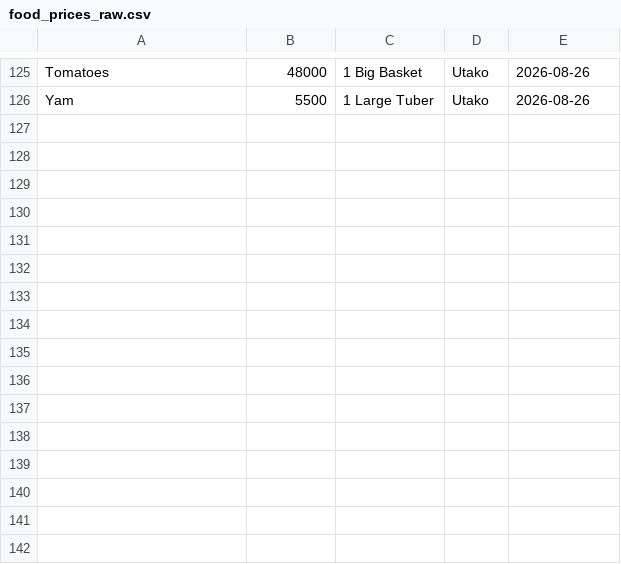
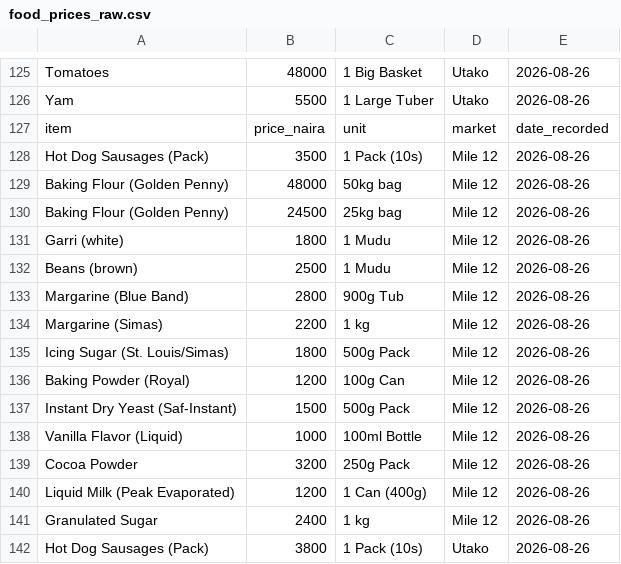
Before and after one commit to Sarahtancredi01/NGR_Food_Price_Pipeline, a CSV file: include/food_prices_raw.csv, drawn as a sheet; only a part is shown, gaps mark what is left out.

Commit message:
New Food Prices

```diff
--- a/include/food_prices_raw.csv
+++ b/include/food_prices_raw.csv
@@ -126 +126,17 @@ Tomatoes,48000,1 Big Basket,Utako,2026-08-26
 Yam,5500,1 Large Tuber,Utako,2026-08-26
+item,price_naira,unit,market,date_recorded
+Hot Dog Sausages (Pack),3500,1 Pack (10s),Mile 12,2026-08-26
+Baking Flour (Golden Penny),48000,50kg bag,Mile 12,2026-08-26
+Baking Flour (Golden Penny),24500,25kg bag,Mile 12,2026-08-26
+Garri (white),1800,1 Mudu,Mile 12,2026-08-26
+Beans (brown),2500,1 Mudu,Mile 12,2026-08-26
+Margarine (Blue Band),2800,900g Tub,Mile 12,2026-08-26
+Margarine (Simas),2200,1 kg,Mile 12,2026-08-26
+Icing Sugar (St. Louis/Simas),1800,500g Pack,Mile 12,2026-08-26
+Baking Powder (Royal),1200,100g Can,Mile 12,2026-08-26
+Instant Dry Yeast (Saf-Instant),1500,500g Pack,Mile 12,2026-08-26
+Vanilla Flavor (Liquid),1000,100ml Bottle,Mile 12,2026-08-26
+Cocoa Powder,3200,250g Pack,Mile 12,2026-08-26
+Liquid Milk (Peak Evaporated),1200,1 Can (400g),Mile 12,2026-08-26
+Granulated Sugar,2400,1 kg,Mile 12,2026-08-26
+Hot Dog Sausages (Pack),3800,1 Pack (10s),Utako,2026-08-26
```
Also changed, not shown: include/food_prices_cleaned.csv, include/raw_staging.csv.
